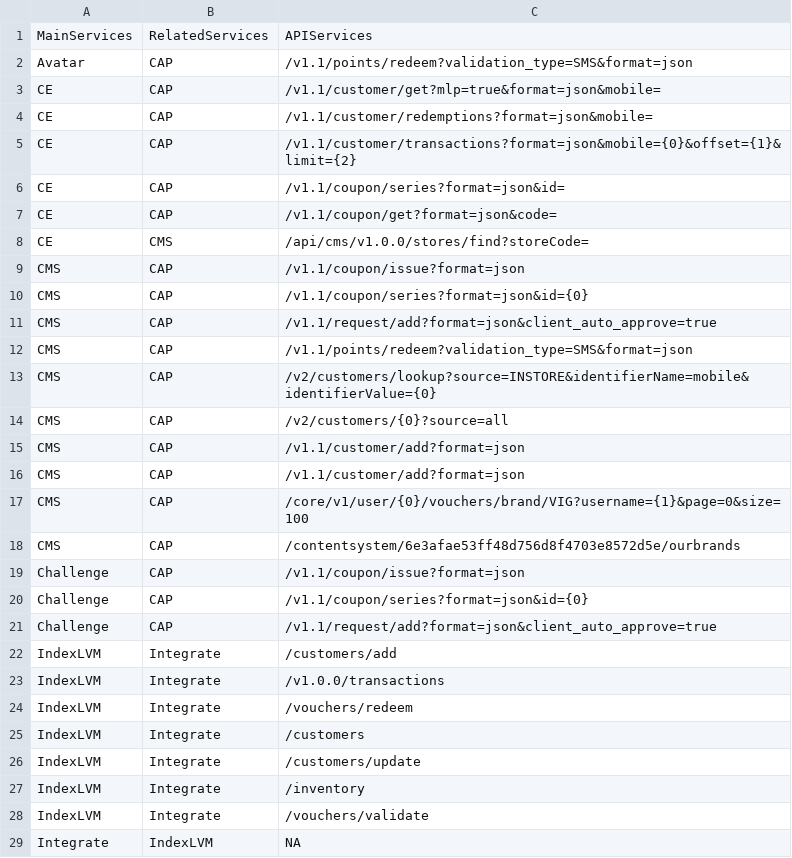
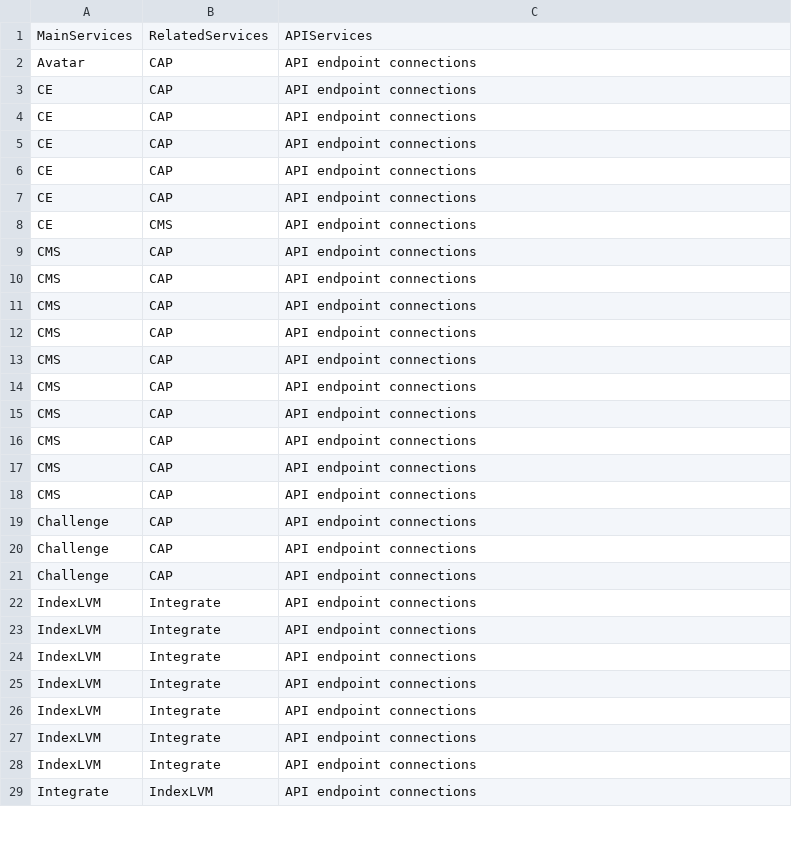
Before and after one commit to luckyfun/test, a CSV file: legend_rhony.csv, drawn as a sheet; only a part is shown; the diff covers the shown part only.

Commit message:
Update legend_rhony.csv

```diff
--- a/legend_rhony.csv
+++ b/legend_rhony.csv
@@ -1,29 +1,29 @@
 MainServices,RelatedServices,APIServices
-Avatar,CAP,"/v1.1/points/redeem?validation_type=SMS&format=json"
-CE,CAP,"/v1.1/customer/get?mlp=true&format=json&mobile="
-CE,CAP,"/v1.1/customer/redemptions?format=json&mobile="
-CE,CAP,"/v1.1/customer/transactions?format=json&mobile={0}&offset={1}&limit={2}"
-CE,CAP,"/v1.1/coupon/series?format=json&id="
-CE,CAP,"/v1.1/coupon/get?format=json&code="
-CE,CMS,"/api/cms/v1.0.0/stores/find?storeCode="
-CMS,CAP,"/v1.1/coupon/issue?format=json"
-CMS,CAP,"/v1.1/coupon/series?format=json&id={0}"
-CMS,CAP,"/v1.1/request/add?format=json&client_auto_approve=true"
-CMS,CAP,"/v1.1/points/redeem?validation_type=SMS&format=json"
-CMS,CAP,"/v2/customers/lookup?source=INSTORE&identifierName=mobile&identifierValue={0}"
-CMS,CAP,"/v2/customers/{0}?source=all"
-CMS,CAP,"/v1.1/customer/add?format=json"
-CMS,CAP,"/v1.1/customer/add?format=json"
-CMS,CAP,"/core/v1/user/{0}/vouchers/brand/VIG?username={1}&page=0&size=100"
-CMS,CAP,"/contentsystem/6e3afae53ff48d756d8f4703e8572d5e/ourbrands"
-Challenge,CAP,"/v1.1/coupon/issue?format=json"
-Challenge,CAP,"/v1.1/coupon/series?format=json&id={0}"
-Challenge,CAP,"/v1.1/request/add?format=json&client_auto_approve=true"
-IndexLVM,Integrate,"/customers/add"
-IndexLVM,Integrate,"/v1.0.0/transactions"
-IndexLVM,Integrate,"/vouchers/redeem"
-IndexLVM,Integrate,"/customers"
-IndexLVM,Integrate,"/customers/update"
-IndexLVM,Integrate,"/inventory"
-IndexLVM,Integrate,"/vouchers/validate"
-Integrate,IndexLVM,"NA"
+Avatar,CAP,"API endpoint connections"
+CE,CAP,"API endpoint connections"
+CE,CAP,"API endpoint connections"
+CE,CAP,"API endpoint connections"
+CE,CAP,"API endpoint connections"
+CE,CAP,"API endpoint connections"
+CE,CMS,"API endpoint connections"
+CMS,CAP,"API endpoint connections"
+CMS,CAP,"API endpoint connections"
+CMS,CAP,"API endpoint connections"
+CMS,CAP,"API endpoint connections"
+CMS,CAP,"API endpoint connections"
+CMS,CAP,"API endpoint connections"
+CMS,CAP,"API endpoint connections"
+CMS,CAP,"API endpoint connections"
+CMS,CAP,"API endpoint connections"
+CMS,CAP,"API endpoint connections"
+Challenge,CAP,"API endpoint connections"
+Challenge,CAP,"API endpoint connections"
+Challenge,CAP,"API endpoint connections"
+IndexLVM,Integrate,"API endpoint connections"
+IndexLVM,Integrate,"API endpoint connections"
+IndexLVM,Integrate,"API endpoint connections"
+IndexLVM,Integrate,"API endpoint connections"
+IndexLVM,Integrate,"API endpoint connections"
+IndexLVM,Integrate,"API endpoint connections"
+IndexLVM,Integrate,"API endpoint connections"
+Integrate,IndexLVM,"API endpoint connections"
```
Also changed, not shown: 6 edited cells elsewhere in this file.
